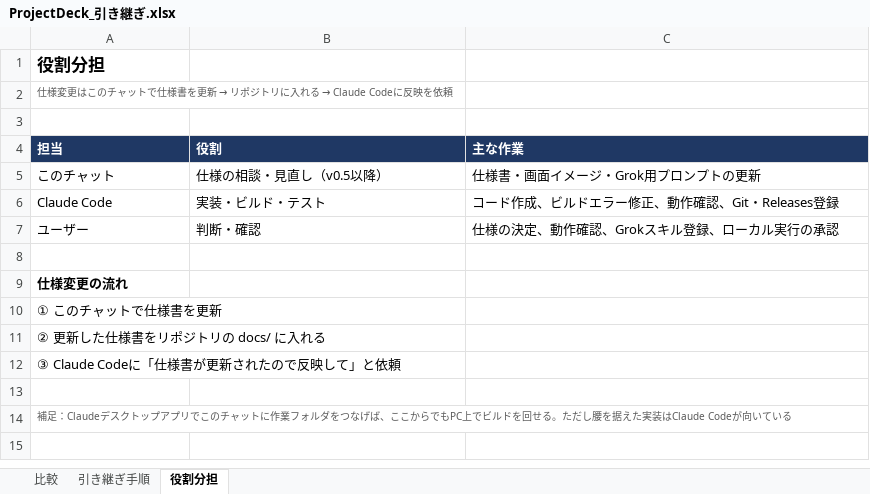
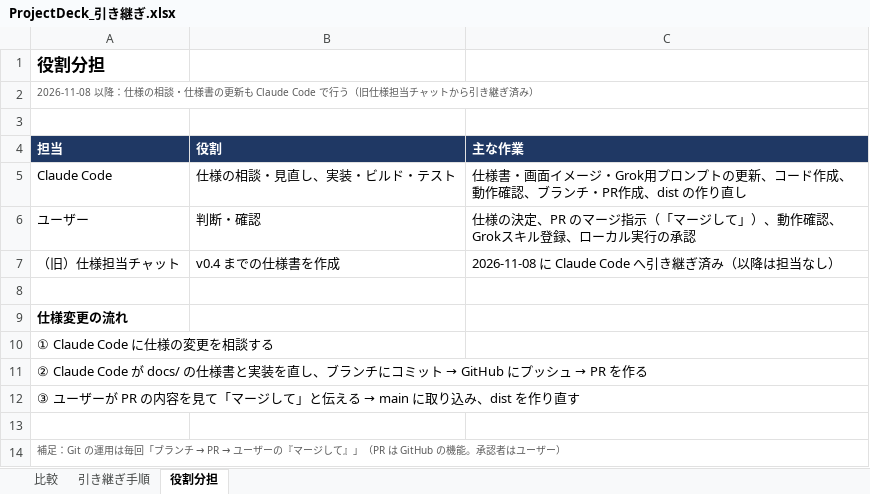
Before and after one commit to dowargon-code/ProjectDeck, an Excel workbook: docs/ProjectDeck_引き継ぎ.xlsx, sheet 役割分担, drawn as a sheet; values as stored, in another font and other column widths than the file's, no borders; removed rows and columns are numbered as before the commit, all else as after; the diff names each change by its address in the sheet, - before the commit and + after, or states it on an @@ line.

```diff
--- a/docs/ProjectDeck_引き継ぎ.xlsx (sheet 役割分担)
+++ b/docs/ProjectDeck_引き継ぎ.xlsx (sheet 役割分担)
@@ A2 (担当): 仕様変更はこのチャットで仕様書を更新 → リポジトリに入れる → Claude Codeに反映を依頼 → 2026-11-08 以降：仕様の相談・仕様書の更新も Claude Code で行う（旧仕様担当チャットから引き継ぎ済み） @@
-row 5: このチャット | 仕様の相談・見直し（v0.5以降） | 仕様書・画面イメージ・Grok用プロンプトの更新
-B5 (役割): 実装・ビルド・テスト
+B5 (役割): 仕様の相談・見直し、実装・ビルド・テスト
-C5 (主な作業): コード作成、ビルドエラー修正、動作確認、Git・Releases登録
+C5 (主な作業): 仕様書・画面イメージ・Grok用プロンプトの更新、コード作成、動作確認、ブランチ・PR作成、dist の作り直し
-C6 (主な作業): 仕様の決定、動作確認、Grokスキル登録、ローカル実行の承認
+C6 (主な作業): 仕様の決定、PR のマージ指示（「マージして」）、動作確認、Grokスキル登録、ローカル実行の承認
+row 7: （旧）仕様担当チャット | v0.4 までの仕様書を作成 | 2026-11-08 に Claude Code へ引き継ぎ済み（以降は担当なし）
-A10 (担当): ① このチャットで仕様書を更新
+A10 (担当): ① Claude Code に仕様の変更を相談する
@@ A11 (担当): ② 更新した仕様書をリポジトリの docs/ に入れる → ② Claude Code が docs/ の仕様書と実装を直し、ブランチにコミット → GitHub にプッシュ → PR を作る @@
@@ A12 (担当): ③ Claude Codeに「仕様書が更新されたので反映して」と依頼 → ③ ユーザーが PR の内容を見て「マージして」と伝える → main に取り込み、dist を作り直す @@
@@ A14 (担当): 補足：Claudeデスクトップアプリでこのチャットに作業フォルダをつなげば、ここからでもPC上でビルドを回せる。ただし腰を据えた実装はClaude Codeが向いている → 補足：Git の運用は毎回「ブランチ → PR → ユーザーの『マージして』」（PR は GitHub の機能。承認者はユーザー） @@
```
Also changed, not shown: sheet 引き継ぎ手順, sheet 比較, 2 other files.
